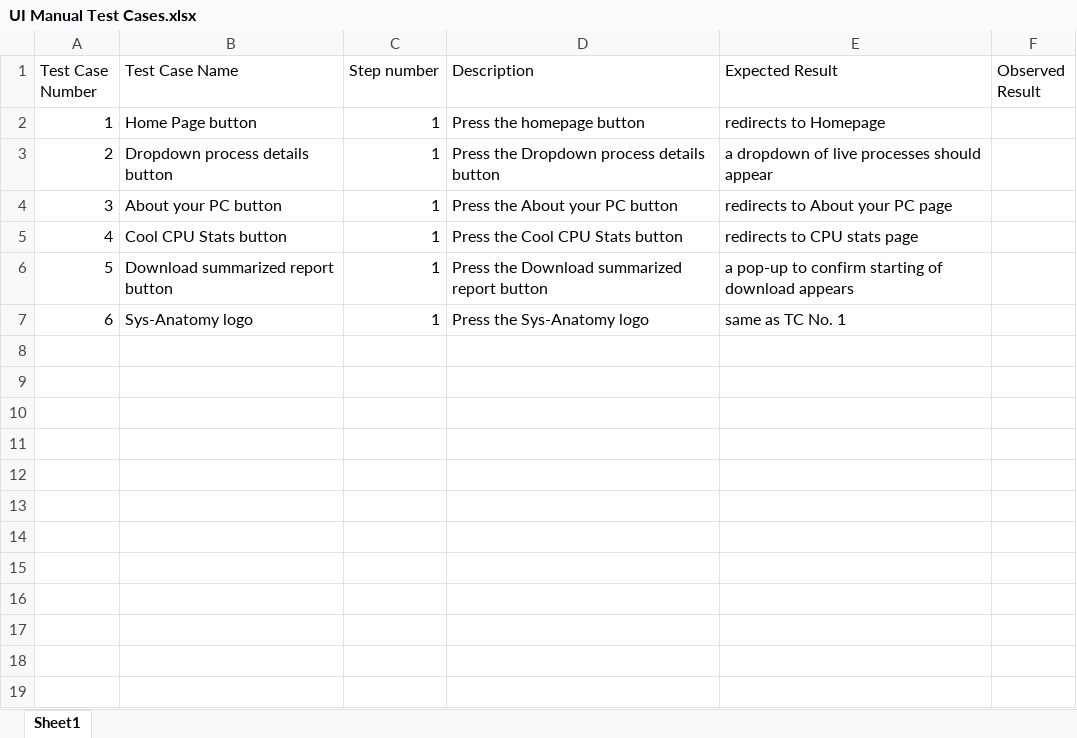
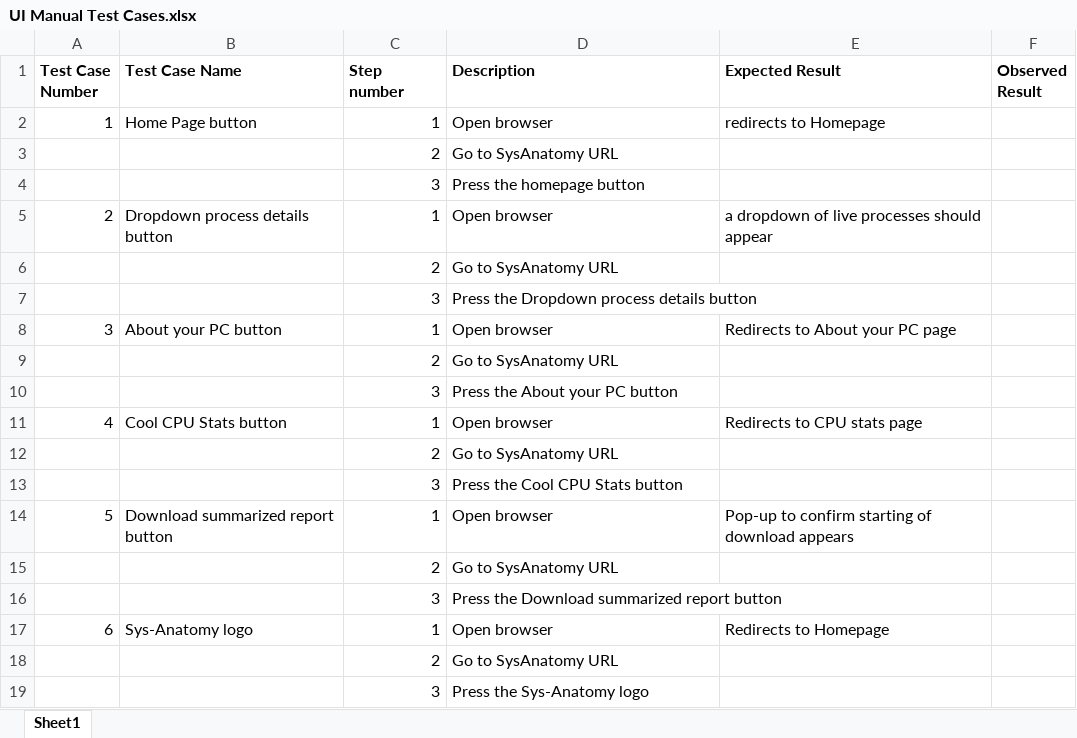
Before and after one commit to rsaranya/SecurityAlgorithm, an Excel workbook: Documents/UI Manual Test Cases.xlsx, sheet Sheet1, drawn as a sheet; values as stored, in another font and other column widths than the file's, no borders; addresses are those after the commit; the diff names each change by its address in the sheet, - before the commit and + after, or states it on an @@ line.

Commit message:
Merged 2 excels

```diff
--- a/Documents/UI Manual Test Cases.xlsx (sheet Sheet1)
+++ b/Documents/UI Manual Test Cases.xlsx (sheet Sheet1)
-A1:F1 bold: off
+A1:F1 bold: on
-D2 (Description): Press the homepage button
+D2 (Description): Open browser
+row 3:  |  | 2 | Go to SysAnatomy URL
+row 4:  |  | 3 | Press the homepage button
-D5 (Description): Press the Dropdown process details button
+D5 (Description): Open browser
+row 6:  |  | 2 | Go to SysAnatomy URL
+row 7:  |  | 3 | Press the Dropdown process details button
-D8 (Description): Press the About your PC button
+D8 (Description): Open browser
-E8 (Expected Result): redirects to About your PC page
+E8 (Expected Result): Redirects to About your PC page
+row 9:  |  | 2 | Go to SysAnatomy URL
+row 10:  |  | 3 | Press the About your PC button
-D11 (Description): Press the Cool CPU Stats button
+D11 (Description): Open browser
-E11 (Expected Result): redirects to CPU stats page
+E11 (Expected Result): Redirects to CPU stats page
+row 12:  |  | 2 | Go to SysAnatomy URL
+row 13:  |  | 3 | Press the Cool CPU Stats button
-D14 (Description): Press the Download summarized report button
+D14 (Description): Open browser
-E14 (Expected Result): a pop-up to confirm…
+E14 (Expected Result): Pop-up to confirm…
+row 15:  |  | 2 | Go to SysAnatomy URL
+row 16:  |  | 3 | Press the Download summarized report button
-D17 (Description): Press the Sys-Anatomy logo
+D17 (Description): Open browser
-E17 (Expected Result): same as TC No. 1
+E17 (Expected Result): Redirects to Homepage
+row 18:  |  | 2 | Go to SysAnatomy URL
+row 19:  |  | 3 | Press the Sys-Anatomy logo
```
Also changed, not shown: 1 other file.
